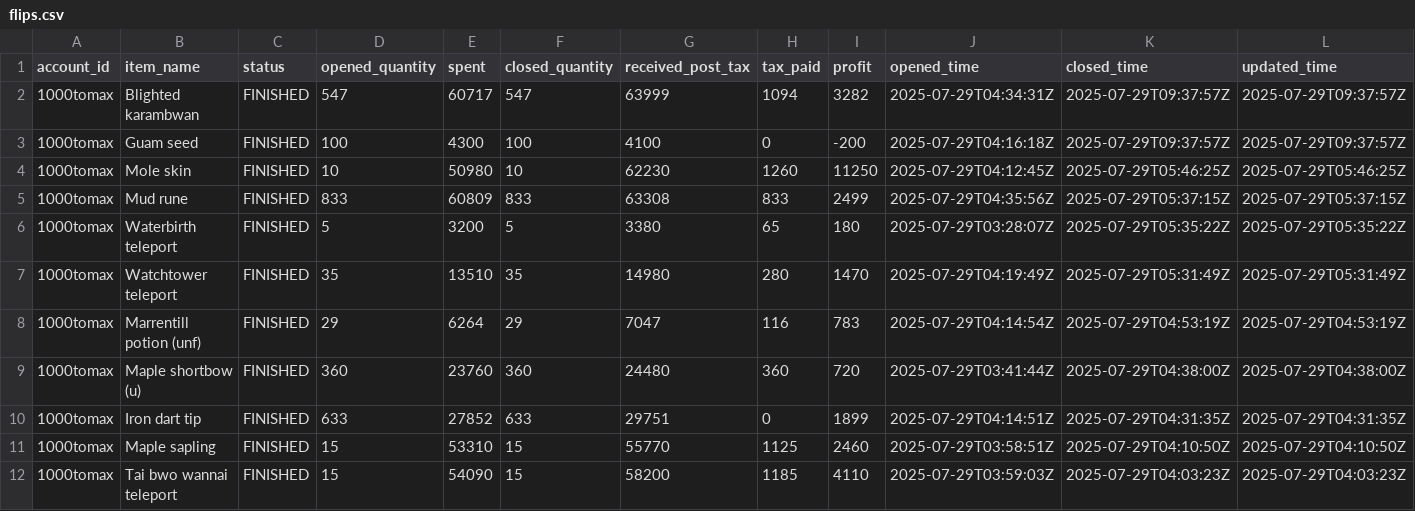
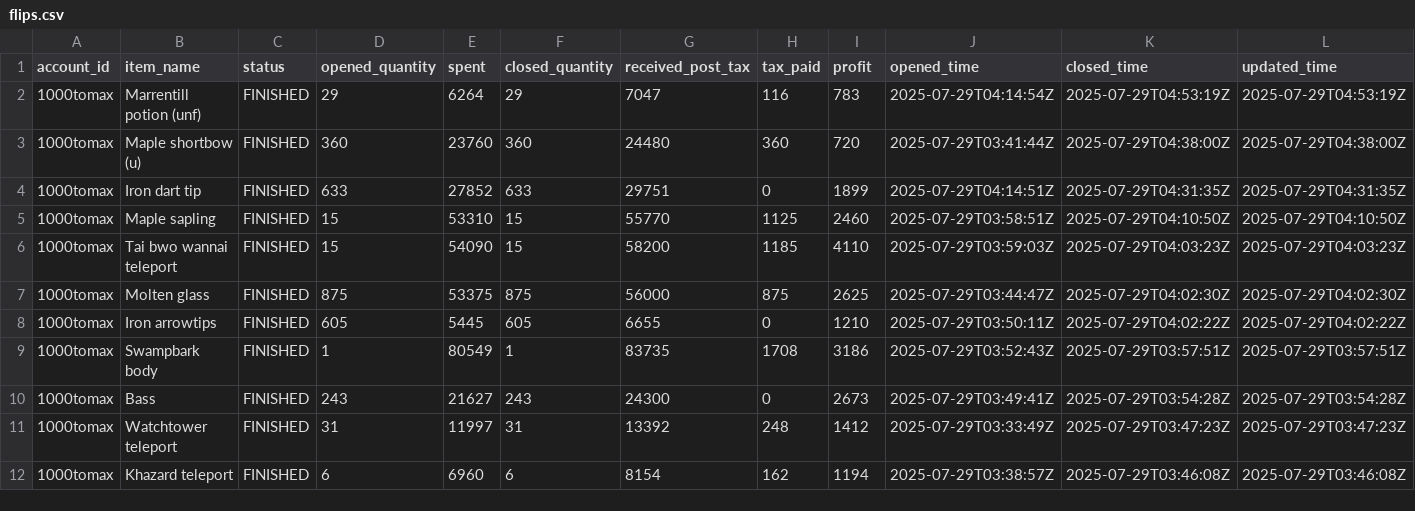
Before and after one commit to 1000tomax/OSRS-Flip-Tracker-Combined, a CSV file: public/data/processed-flips/2025/07/28/flips.csv, drawn as a sheet; only a part is shown; the shorter side is filled out with more unchanged rows; rows hold the shown columns only; the diff names each change by its address in the sheet, - before the commit and + after, or states it on an @@ line.

Commit message:
chore(data): refresh public data (2025-08-17 01:33 CDT)

```diff
--- a/public/data/processed-flips/2025/07/28/flips.csv
+++ b/public/data/processed-flips/2025/07/28/flips.csv
-row 2: 1000tomax | Blighted karambwan | FINISHED | 547 | 60717 | 547 | 63999 | 1094 | 3282 | 2025-07-29T04:34:31Z | 2025-07-29T09:37:57Z | 2025-07-29T09:37:57Z
-row 3: 1000tomax | Guam seed | FINISHED | 100 | 4300 | 100 | 4100 | 0 | -200 | 2025-07-29T04:16:18Z | 2025-07-29T09:37:57Z | 2025-07-29T09:37:57Z
-row 4: 1000tomax | Mole skin | FINISHED | 10 | 50980 | 10 | 62230 | 1260 | 11250 | 2025-07-29T04:12:45Z | 2025-07-29T05:46:25Z | 2025-07-29T05:46:25Z
-row 5: 1000tomax | Mud rune | FINISHED | 833 | 60809 | 833 | 63308 | 833 | 2499 | 2025-07-29T04:35:56Z | 2025-07-29T05:37:15Z | 2025-07-29T05:37:15Z
-row 6: 1000tomax | Waterbirth teleport | FINISHED | 5 | 3200 | 5 | 3380 | 65 | 180 | 2025-07-29T03:28:07Z | 2025-07-29T05:35:22Z | 2025-07-29T05:35:22Z
-row 7: 1000tomax | Watchtower teleport | FINISHED | 35 | 13510 | 35 | 14980 | 280 | 1470 | 2025-07-29T04:19:49Z | 2025-07-29T05:31:49Z | 2025-07-29T05:31:49Z
```
Also changed, not shown: public/data/processed-flips/2025/07/29/flips.csv, public/data/processed-flips/2025/07/31/flips.csv, 40 other files.
